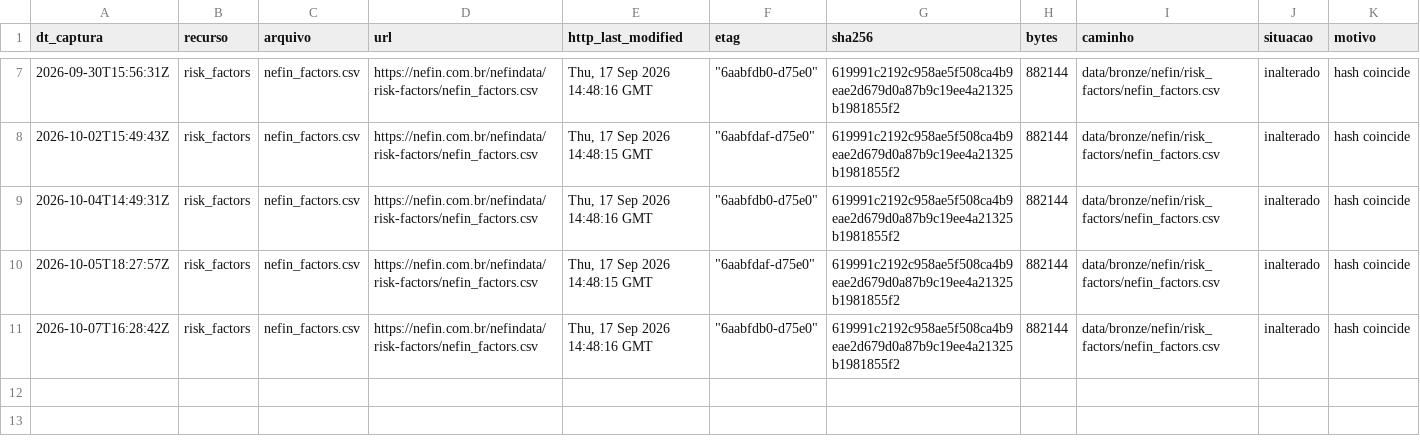
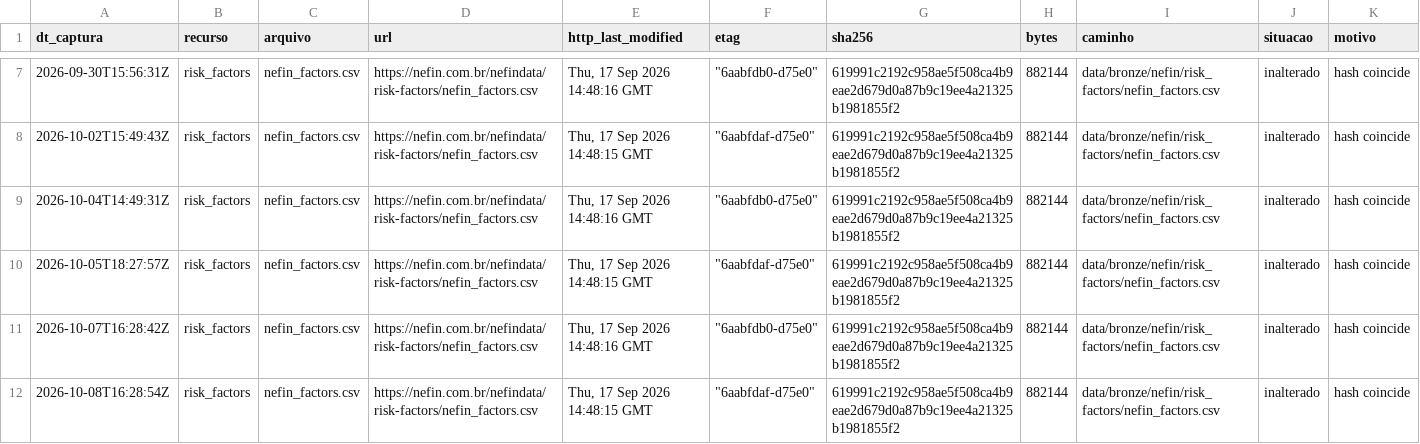
Before and after one commit to OsvaldoSantana/meol, a CSV file: docs/acervo/nefin/capturas.csv, drawn as a sheet; only a part is shown, gaps mark what is left out.

```diff
--- a/docs/acervo/nefin/capturas.csv
+++ b/docs/acervo/nefin/capturas.csv
@@ -11 +11,2 @@ dt_captura;recurso;arquivo;url;http_last_modified;etag;sha256;bytes;caminho;situ
 2026-10-07T16:28:42Z;risk_factors;nefin_factors.csv;https://nefin.com.br/nefindata/risk-factors/nefin_factors.csv;Thu, 17 Sep 2026 14:48:16 GMT;"""6aabfdb0-d75e0""";619991c2192c958ae5f508ca4b9eae2d679d0a87b9c19ee4a21325b1981855f2;882144;data/bronze/nefin/risk_factors/nefin_factors.csv;inalterado;hash coincide
+2026-10-08T16:28:54Z;risk_factors;nefin_factors.csv;https://nefin.com.br/nefindata/risk-factors/nefin_factors.csv;Thu, 17 Sep 2026 14:48:15 GMT;"""6aabfdaf-d75e0""";619991c2192c958ae5f508ca4b9eae2d679d0a87b9c19ee4a21325b1981855f2;882144;data/bronze/nefin/risk_factors/nefin_factors.csv;inalterado;hash coincide
```
Also changed, not shown: docs/acervo/b3/capturas.csv, docs/acervo/cvm/capturas.csv.
